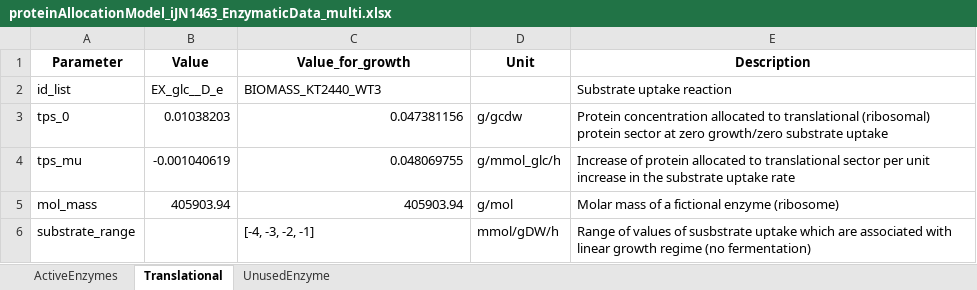
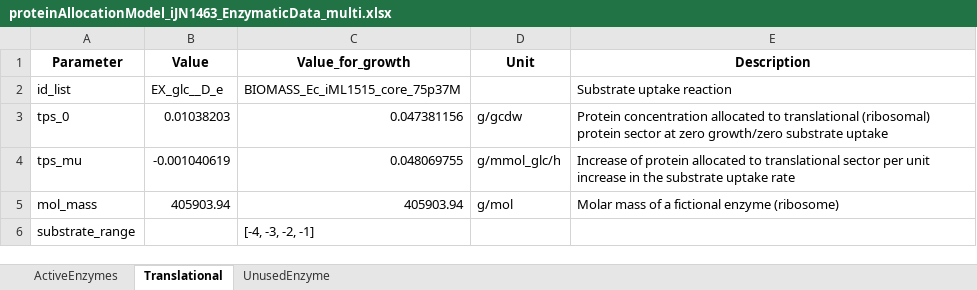
Before and after one commit to iAMB-RWTH-Aachen/PAMparametrizer, an Excel workbook: Results/2_parametrization/proteinAllocationModel_iJN1463_EnzymaticData_multi.xlsx, sheet Translational, drawn as a sheet; values as stored, in another font and other column widths than the file's, no borders; the diff names each change by its address in the sheet, - before the commit and + after, or states it on an @@ line.

```diff
--- a/Results/2_parametrization/proteinAllocationModel_iJN1463_EnzymaticData_multi.xlsx (sheet Translational)
+++ b/Results/2_parametrization/proteinAllocationModel_iJN1463_EnzymaticData_multi.xlsx (sheet Translational)
-C2 (Value_for_growth): BIOMASS_KT2440_WT3
+C2 (Value_for_growth): BIOMASS_Ec_iML1515_core_75p37M
-D6 (Unit): mmol/gDW/h
+D6 (Unit): (empty)
-E6 (Description): Range of values of susbstrate uptake which are associated with linear growth regime (no fermentation)
+E6 (Description): (empty)
```
Also changed, not shown: sheet ActiveEnzymes, sheet UnusedEnzyme, Results/2_parametrization/proteinAllocationModel_iML1515_EnzymaticData_multi.xlsx, 11 other files.
